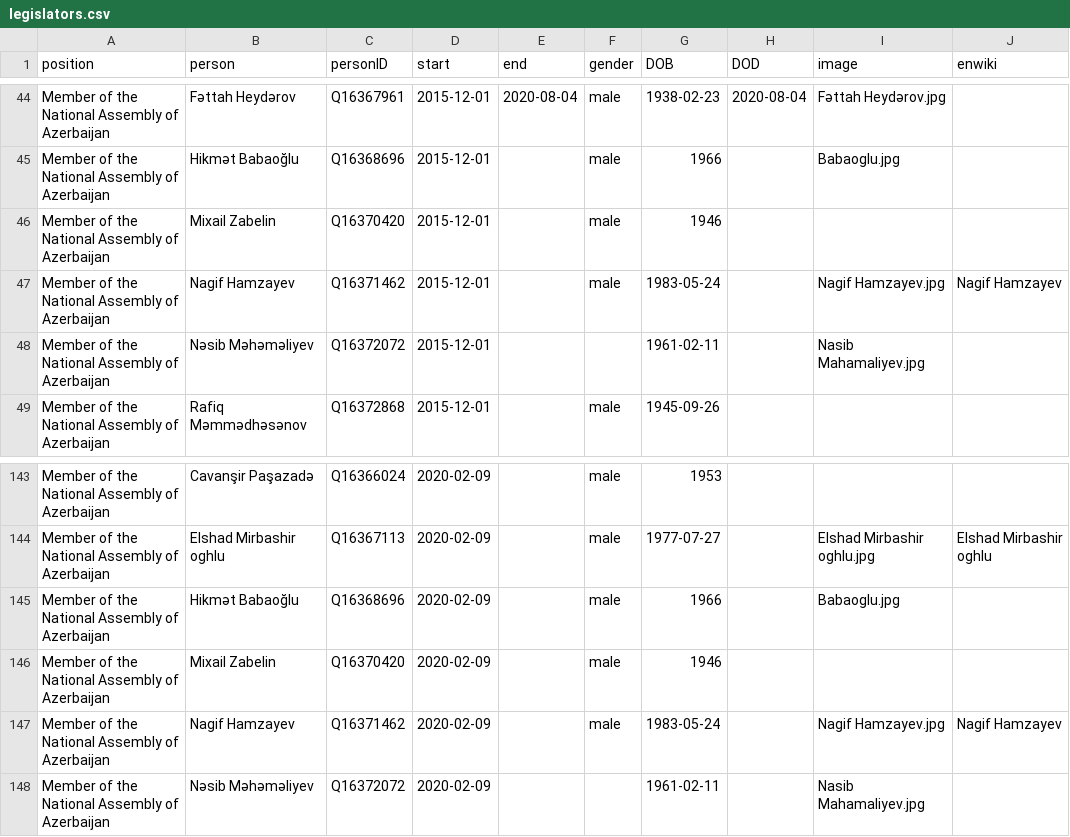
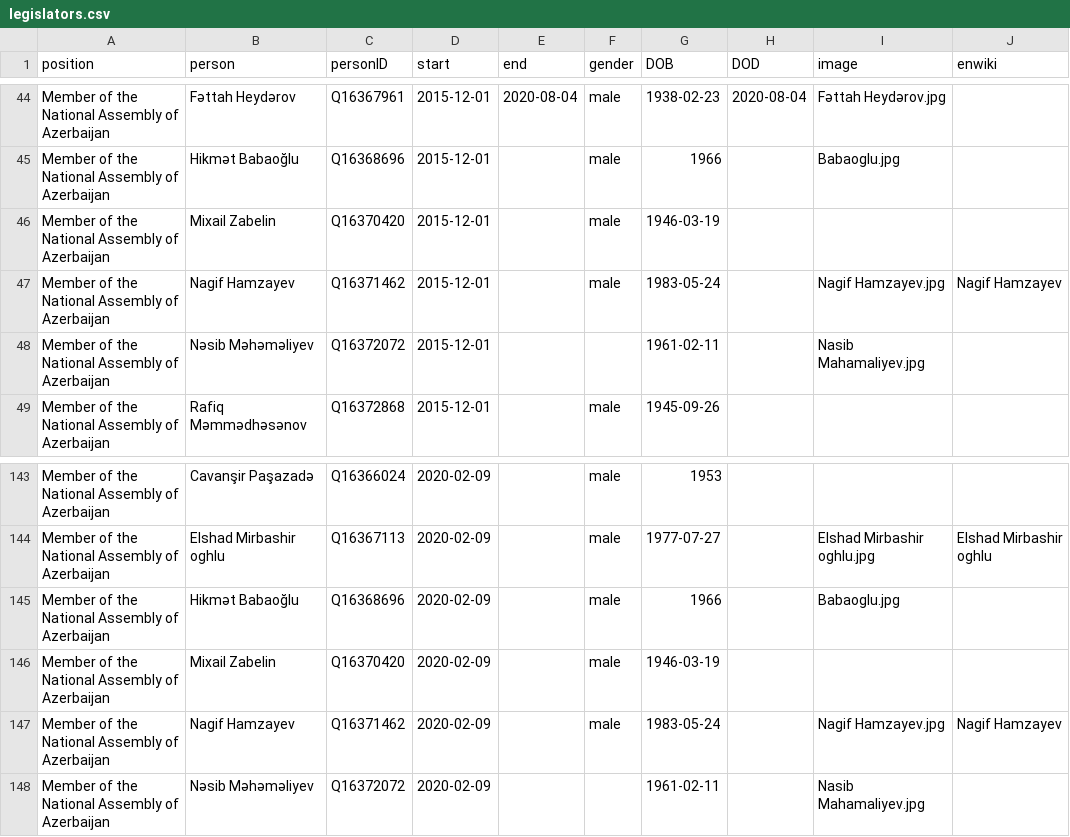
Before and after one commit to every-politician-scrapers/azerbaijan-cabinet, a CSV file: html/legislators.csv, drawn as a sheet; only a part is shown, gaps mark what is left out.

Commit message:
PCB update

```diff
--- a/html/legislators.csv
+++ b/html/legislators.csv
@@ -45,3 +45,3 @@ Member of the National Assembly of Azerbaijan,Fəttah Heydərov,Q16367961,2015-1
 Member of the National Assembly of Azerbaijan,Hikmət Babaoğlu,Q16368696,2015-12-01,,male,1966,,Babaoglu.jpg,
-Member of the National Assembly of Azerbaijan,Mixail Zabelin,Q16370420,2015-12-01,,male,1946,,,
+Member of the National Assembly of Azerbaijan,Mixail Zabelin,Q16370420,2015-12-01,,male,1946-03-19,,,
 Member of the National Assembly of Azerbaijan,Nagif Hamzayev,Q16371462,2015-12-01,,male,1983-05-24,,Nagif Hamzayev.jpg,Nagif Hamzayev
@@ -145,3 +145,3 @@ Member of the National Assembly of Azerbaijan,Elshad Mirbashir oghlu,Q16367113,2
 Member of the National Assembly of Azerbaijan,Hikmət Babaoğlu,Q16368696,2020-02-09,,male,1966,,Babaoglu.jpg,
-Member of the National Assembly of Azerbaijan,Mixail Zabelin,Q16370420,2020-02-09,,male,1946,,,
+Member of the National Assembly of Azerbaijan,Mixail Zabelin,Q16370420,2020-02-09,,male,1946-03-19,,,
 Member of the National Assembly of Azerbaijan,Nagif Hamzayev,Q16371462,2020-02-09,,male,1983-05-24,,Nagif Hamzayev.jpg,Nagif Hamzayev
```
